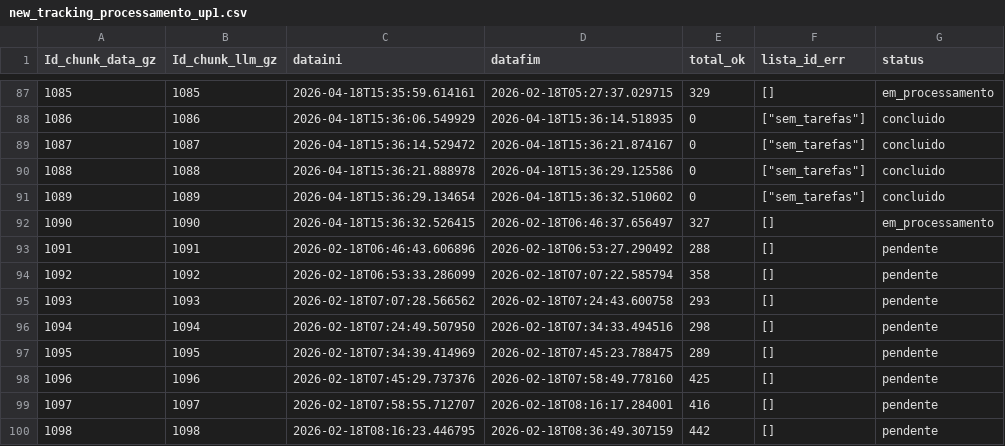
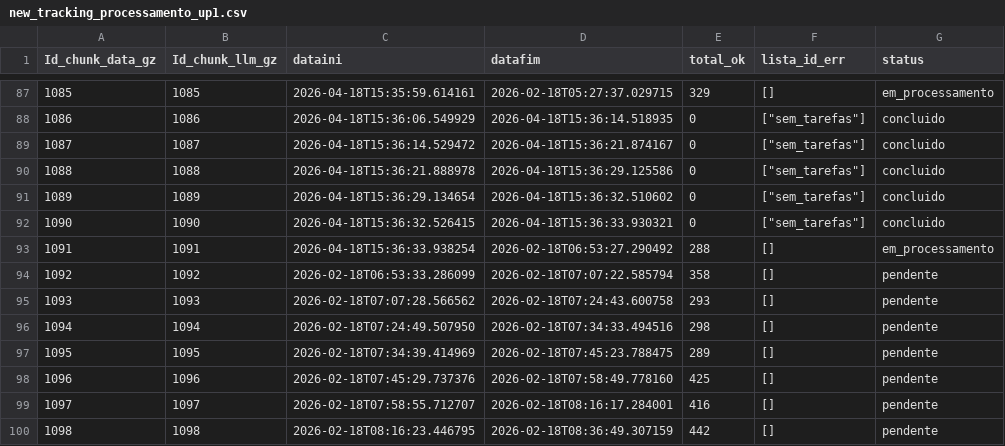
Before and after one commit to carlex22/PARA3, a CSV file: new_tracking_processamento_up1.csv, drawn as a sheet; only a part is shown, gaps mark what is left out.

Commit message:
✅ Chunk 001091 já completo (reaproveitado)

```diff
--- a/new_tracking_processamento_up1.csv
+++ b/new_tracking_processamento_up1.csv
@@ -91,4 +91,4 @@ Id_chunk_data_gz,Id_chunk_llm_gz,dataini,datafim,total_ok,lista_id_err,status
 1089,1089,2026-04-18T15:36:29.134654,2026-04-18T15:36:32.510602,0,"[""sem_tarefas""]",concluido
-1090,1090,2026-04-18T15:36:32.526415,2026-02-18T06:46:37.656497,327,[],em_processamento
-1091,1091,2026-02-18T06:46:43.606896,2026-02-18T06:53:27.290492,288,[],pendente
+1090,1090,2026-04-18T15:36:32.526415,2026-04-18T15:36:33.930321,0,"[""sem_tarefas""]",concluido
+1091,1091,2026-04-18T15:36:33.938254,2026-02-18T06:53:27.290492,288,[],em_processamento
 1092,1092,2026-02-18T06:53:33.286099,2026-02-18T07:07:22.585794,358,[],pendente
```
